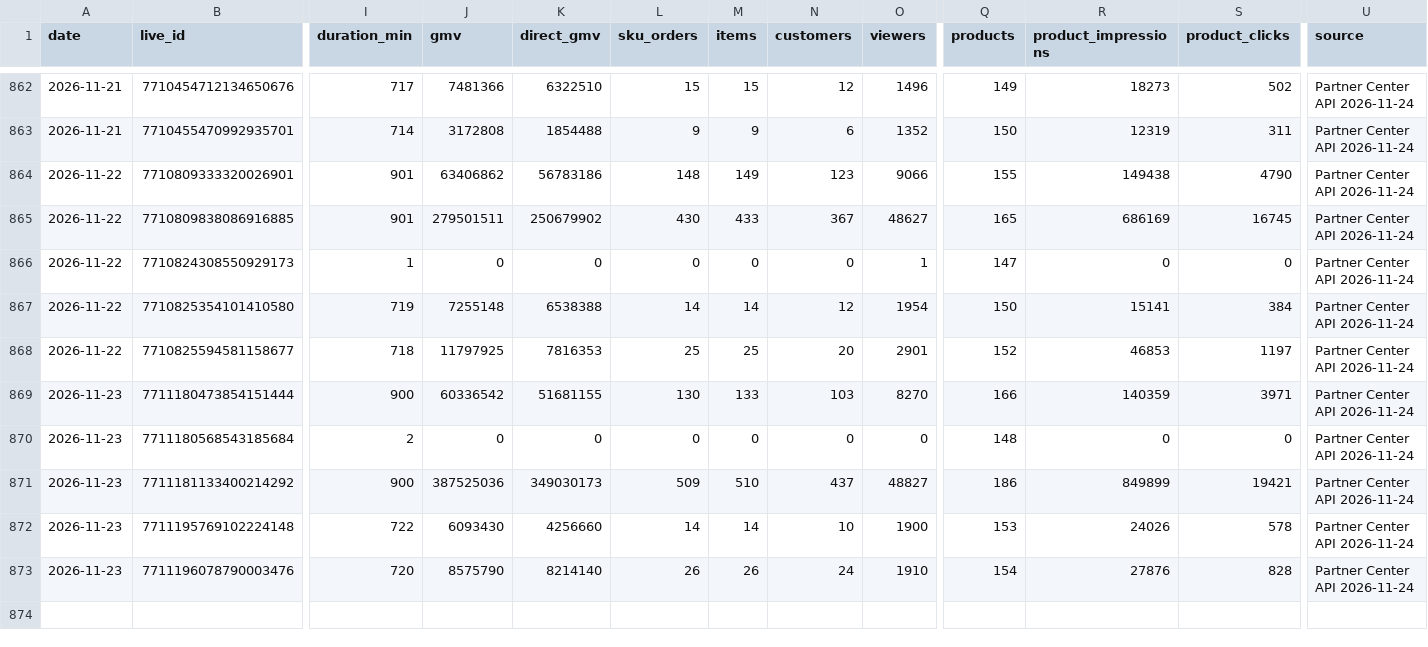
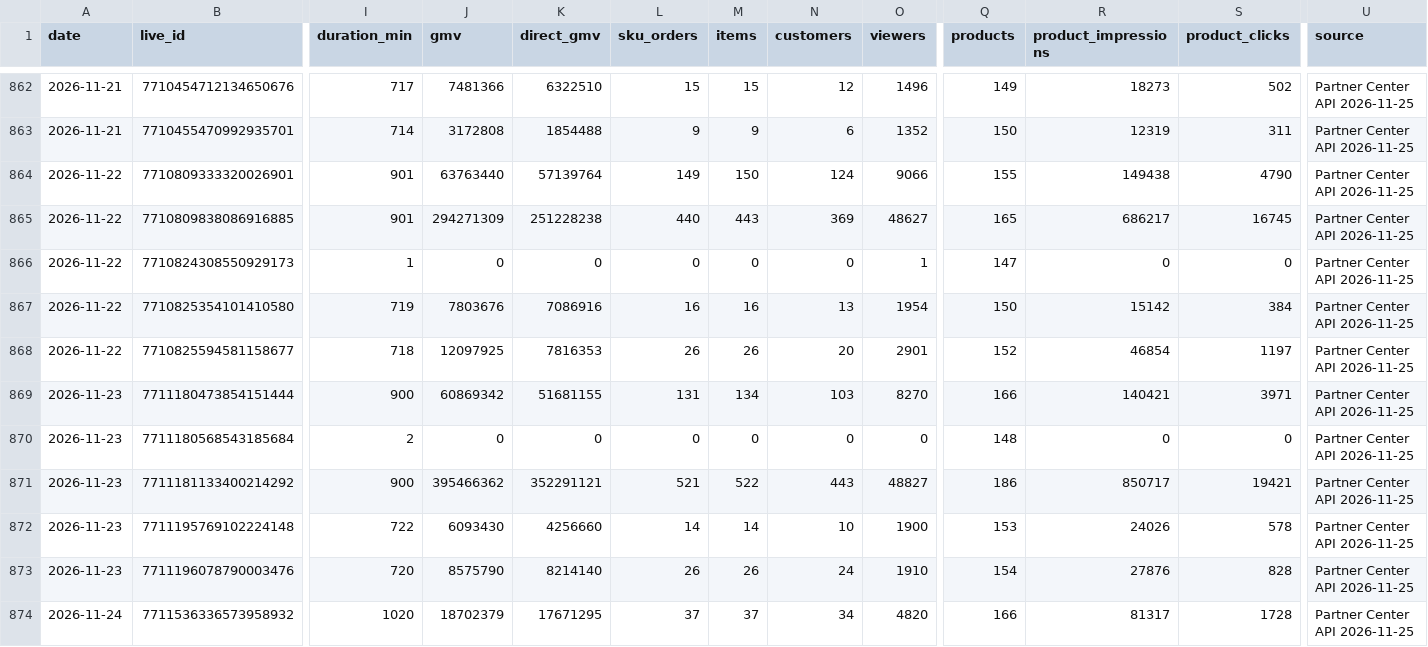
Before and after one commit to vynguyen-HO/ezs-dashboard, a CSV file: tiktok/data/live_sessions.csv, drawn as a sheet; only a part is shown, gaps mark what is left out; rows hold the shown columns only; the diff covers the shown part only; the diff names each change by its address in the sheet, - before the commit and + after, or states it on an @@ line.

```diff
--- a/tiktok/data/live_sessions.csv
+++ b/tiktok/data/live_sessions.csv
-U862:U873 (source): Partner Center API 2026-11-24
+U862:U873 (source): Partner Center API 2026-11-25
-J864 (gmv): 63406862
+J864 (gmv): 63763440
-K864 (direct_gmv): 56783186
+K864 (direct_gmv): 57139764
-L864 (sku_orders): 148
+L864 (sku_orders): 149
-M864 (items): 149
+M864 (items): 150
-N864 (customers): 123
+N864 (customers): 124
-J865 (gmv): 279501511
+J865 (gmv): 294271309
-K865 (direct_gmv): 250679902
+K865 (direct_gmv): 251228238
-L865 (sku_orders): 430
+L865 (sku_orders): 440
-M865 (items): 433
+M865 (items): 443
-N865 (customers): 367
+N865 (customers): 369
-R865 (product_impressions): 686169
+R865 (product_impressions): 686217
-J867 (gmv): 7255148
+J867 (gmv): 7803676
-K867 (direct_gmv): 6538388
+K867 (direct_gmv): 7086916
-L867 (sku_orders): 14
+L867 (sku_orders): 16
-M867 (items): 14
+M867 (items): 16
-N867 (customers): 12
+N867 (customers): 13
-R867 (product_impressions): 15141
+R867 (product_impressions): 15142
-J868 (gmv): 11797925
+J868 (gmv): 12097925
-L868 (sku_orders): 25
+L868 (sku_orders): 26
-M868 (items): 25
+M868 (items): 26
-R868 (product_impressions): 46853
+R868 (product_impressions): 46854
-J869 (gmv): 60336542
+J869 (gmv): 60869342
-L869 (sku_orders): 130
+L869 (sku_orders): 131
-M869 (items): 133
+M869 (items): 134
-R869 (product_impressions): 140359
+R869 (product_impressions): 140421
-J871 (gmv): 387525036
+J871 (gmv): 395466362
-K871 (direct_gmv): 349030173
+K871 (direct_gmv): 352291121
-L871 (sku_orders): 509
+L871 (sku_orders): 521
-M871 (items): 510
+M871 (items): 522
-N871 (customers): 437
+N871 (customers): 443
-R871 (product_impressions): 849899
+R871 (product_impressions): 850717
+row 874: 2026-11-24 | 7711536336573958932 | 1020 | 18702379 | 17671295 | 37 | 37 | 34 | 4820 | 166 | 81317 | 1728 | Partner Center API 2026-11-25
```
Also changed, not shown: 3 added rows and 27 edited cells elsewhere in this file, tiktok/data/products.csv, tiktok/data/video_daily.csv, 1 other file.
